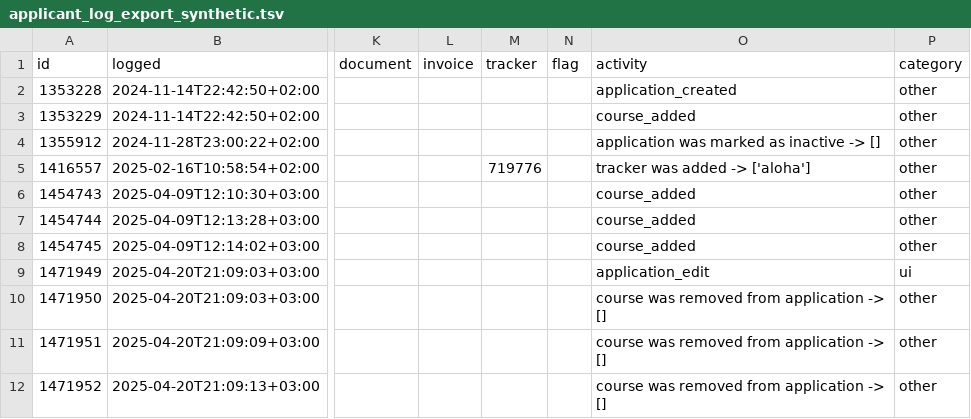
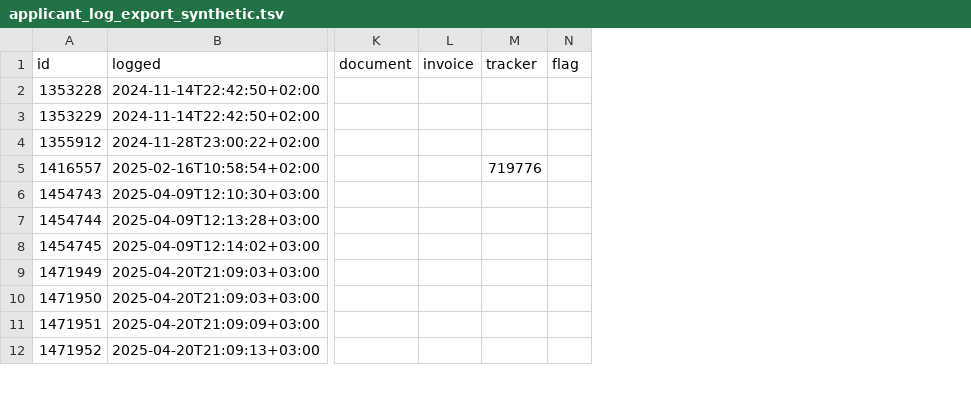
Before and after one commit to fair-vid/fair-vid-synthetic-data, a TSV file: logs/applicant_log_export_synthetic.tsv, drawn as a sheet; only a part is shown, gaps mark what is left out; the diff names each change by its address in the sheet, - before the commit and + after, or states it on an @@ line.

Commit message:
Add files via upload

```diff
--- a/logs/applicant_log_export_synthetic.tsv
+++ b/logs/applicant_log_export_synthetic.tsv
-column O (activity), rows 2-12: application_created | course_added | application was marked as inactive -> [] | tracker was added -> ['aloha'] | course_added | course_added | course_added | application_edit | course was removed from application -> [] | course was removed from application -> [] | course was removed from application -> []
-column P (category), rows 2-12: other | other | other | other | other | other | other | ui | other | other | other
```
